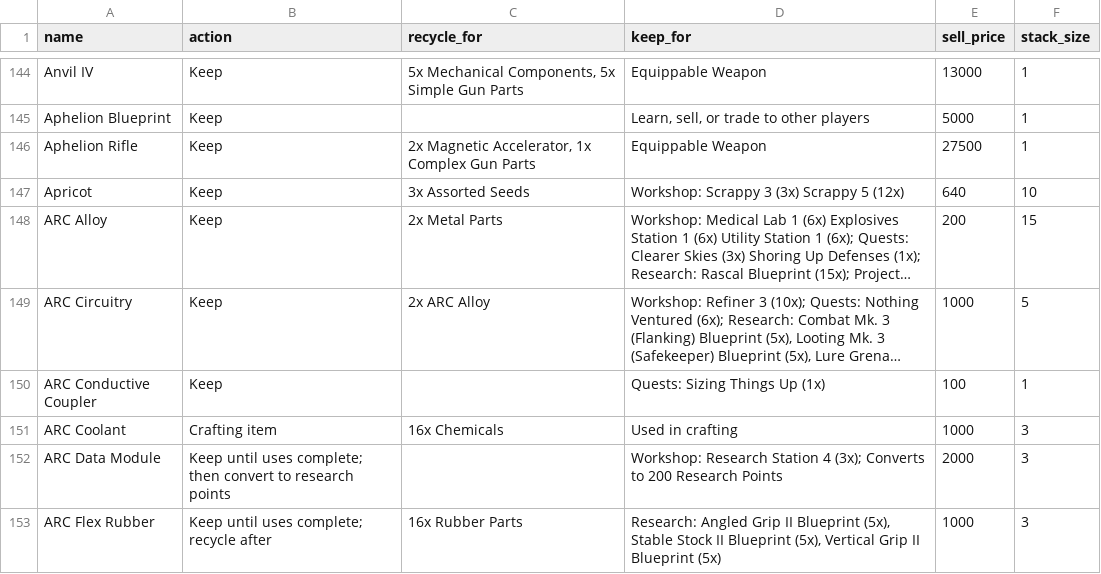
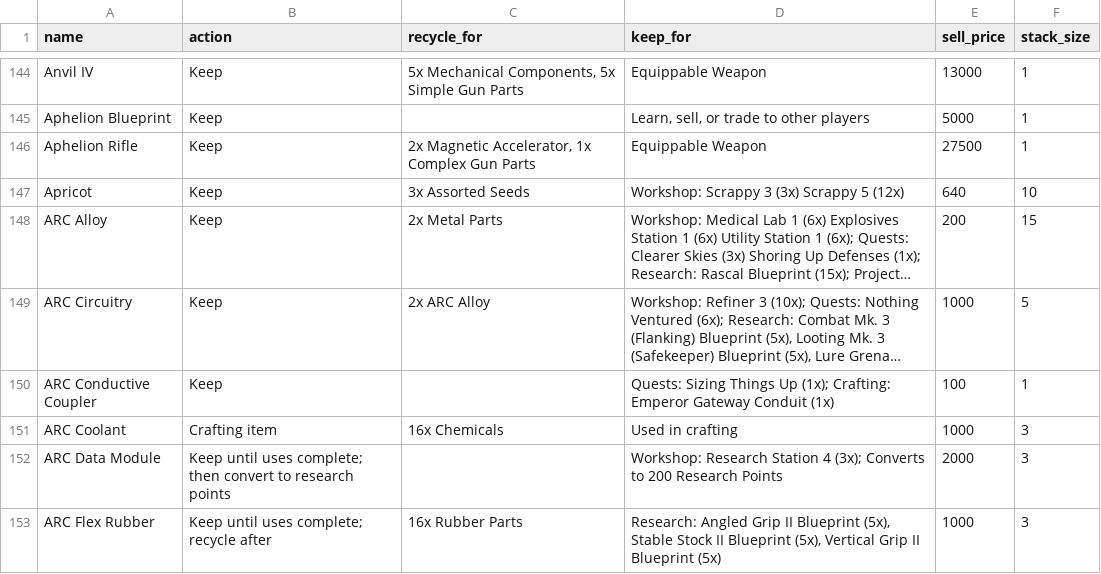
Before and after one commit to jaredcat/ARLO, a CSV file: data/items.csv, drawn as a sheet; only a part is shown, gaps mark what is left out; long unchanged cells end in …; the diff covers the shown part only; the diff names each change by its address in the sheet, - before the commit and + after, or states it on an @@ line.

Commit message:
Add information about key items

```diff
--- a/data/items.csv
+++ b/data/items.csv
-D150 (keep_for): …Things Up (1x)
+D150 (keep_for): …Things Up (1x); Crafting: Emperor Gateway Conduit (1x)
```
Also changed, not shown: 10 edited cells elsewhere in this file, 7 other files.
